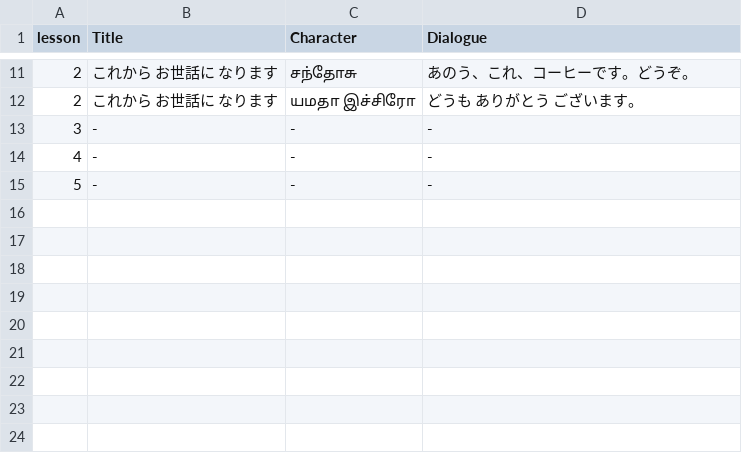
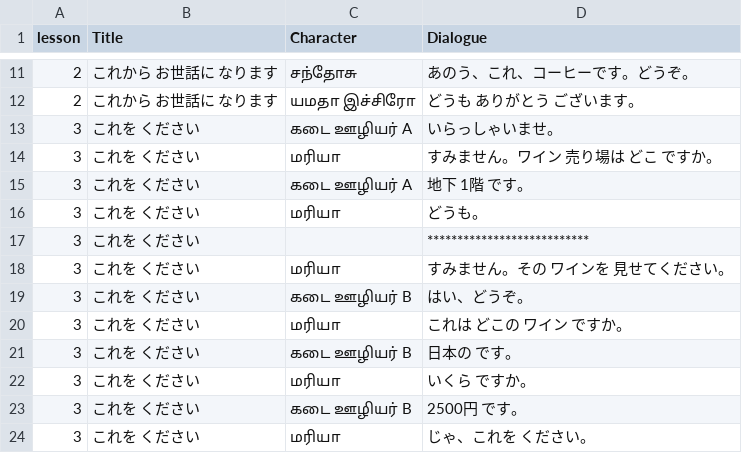
Before and after one commit to naga2hands/Learn_Japanese, a CSV file: Dataset/Kaiwa_Dataset.csv, drawn as a sheet; only a part is shown, gaps mark what is left out; removed rows and columns are numbered as before the commit, all else as after; the diff names each change by its address in the sheet, - before the commit and + after, or states it on an @@ line.

Commit message:
Add new examples to Bunkei, Kaiwa, and Reibun datasets for enhanced learning

```diff
--- a/Dataset/Kaiwa_Dataset.csv
+++ b/Dataset/Kaiwa_Dataset.csv
-row 13: 3 | - | - | -
-row 14: 4 | - | - | -
-row 15: 5 | - | - | -
+row 13: 3 | これを ください | கடை ஊழியர் A | いらっしゃいませ。
+row 14: 3 | これを ください | மரியா | すみません。ワイン 売り場は どこ ですか。
+row 15: 3 | これを ください | கடை ஊழியர் A | 地下 1階 です。
+row 16: 3 | これを ください | மரியா | どうも。
+row 17: 3 | これを ください |  | ***************************
+row 18: 3 | これを ください | மரியா | すみません。その ワインを 見せてください。
+row 19: 3 | これを ください | கடை ஊழியர் B | はい、どうぞ。
+row 20: 3 | これを ください | மரியா | これは どこの ワイン ですか。
+row 21: 3 | これを ください | கடை ஊழியர் B | 日本の です。
+row 22: 3 | これを ください | மரியா | いくら ですか。
+row 23: 3 | これを ください | கடை ஊழியர் B | 2500円 です。
+row 24: 3 | これを ください | மரியா | じゃ、これを ください。
```
Also changed, not shown: Dataset/Bunkei_Dataset.csv, Dataset/Reibun_Dataset.csv.
